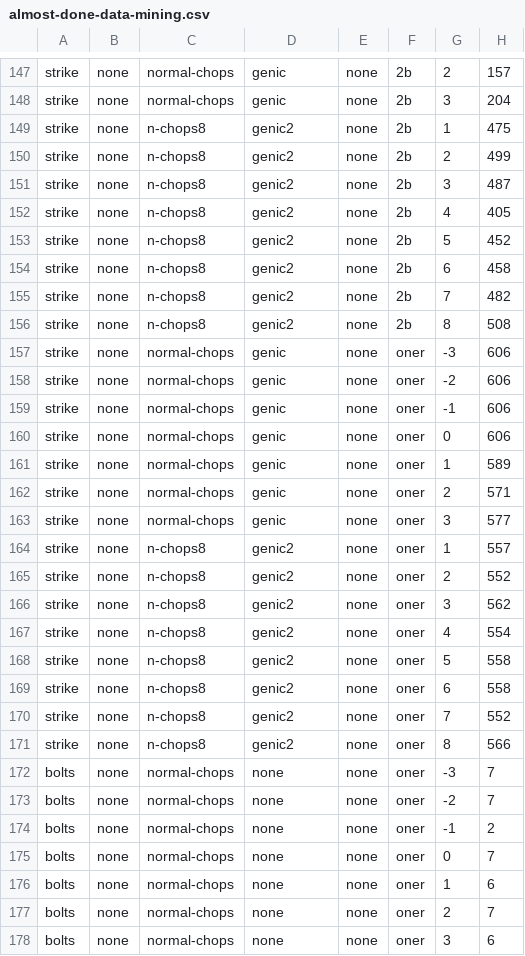
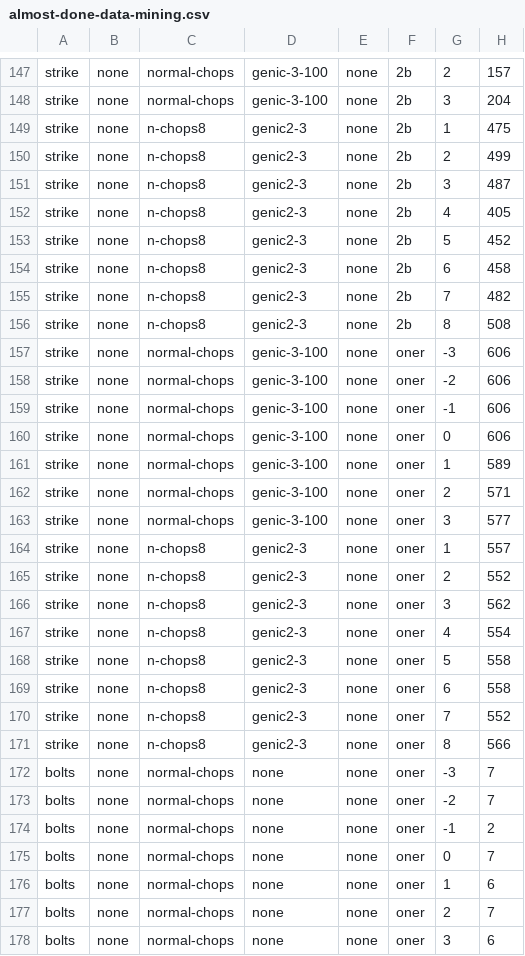
Before and after one commit to Yibiao/ourmine, a CSV file: branches/23/our/almost-done-data-mining.csv, drawn as a sheet; only a part is shown, gaps mark what is left out; the diff covers the shown part only; the diff names each change by its address in the sheet, - before the commit and + after, or states it on an @@ line.

```diff
--- a/branches/23/our/almost-done-data-mining.csv
+++ b/branches/23/our/almost-done-data-mining.csv
-D147:D148: genic
+D147:D148: genic-3-100
-D149:D156: genic2
+D149:D156: genic2-3
-D157:D163: genic
+D157:D163: genic-3-100
-D164:D171: genic2
+D164:D171: genic2-3
```
Also changed, not shown: 74 edited cells elsewhere in this file.
